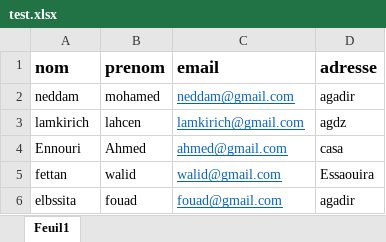
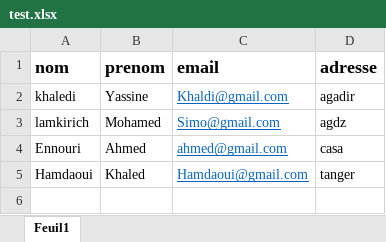
Before and after one commit to LahcenLamkirich/Certificate_generator, an Excel workbook: backend/public/excel/test.xlsx, sheet Feuil1, drawn as a sheet; values as stored, in another font and other column widths than the file's, no borders; removed rows and columns are numbered as before the commit, all else as after; the diff names each change by its address in the sheet, - before the commit and + after, or states it on an @@ line.

```diff
--- a/backend/public/excel/test.xlsx (sheet Feuil1)
+++ b/backend/public/excel/test.xlsx (sheet Feuil1)
-row 2: neddam | mohamed | neddam@gmail.com | agadir
+row 2: khaledi | Yassine | Khaldi@gmail.com | agadir
-B3 (prenom): lahcen
+B3 (prenom): Mohamed
-C3 (email): lamkirich@gmail.com
+C3 (email): Simo@gmail.com
-row 5: fettan | walid | walid@gmail.com | Essaouira
-row 6: elbssita | fouad | fouad@gmail.com | agadir
+row 5: Hamdaoui | Khaled | Hamdaoui@gmail.com | tanger
```
Also changed, not shown: 3 other files.
